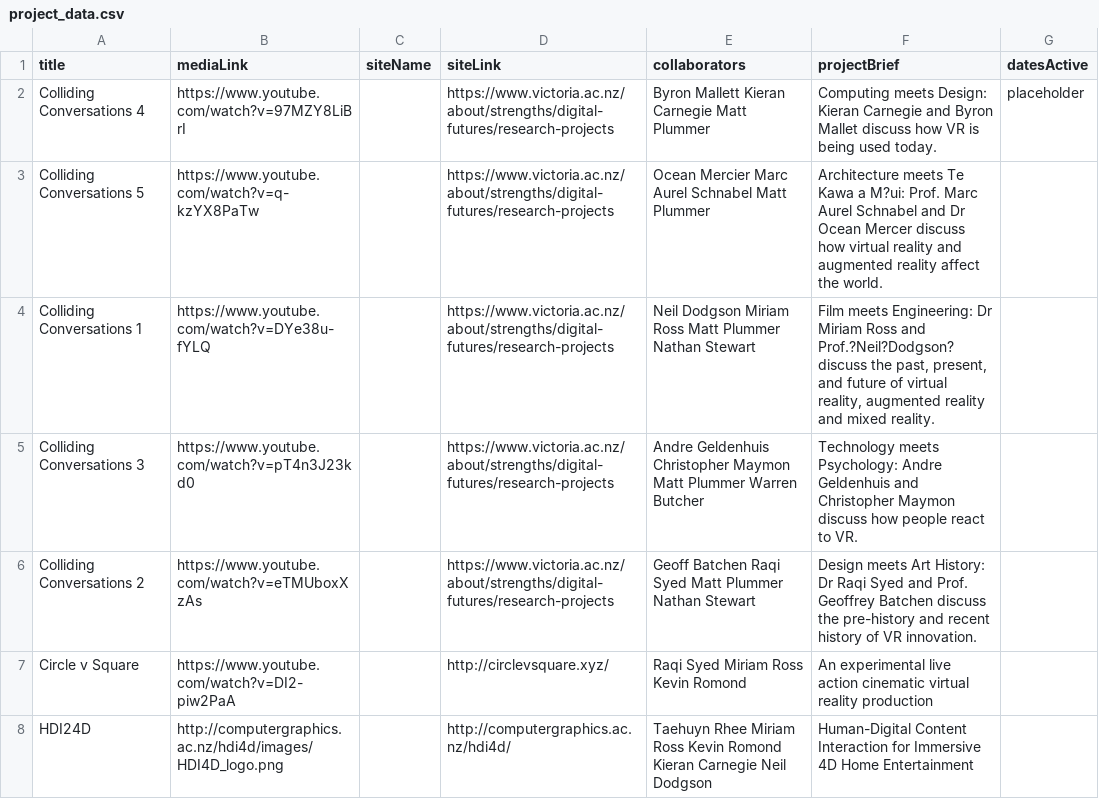
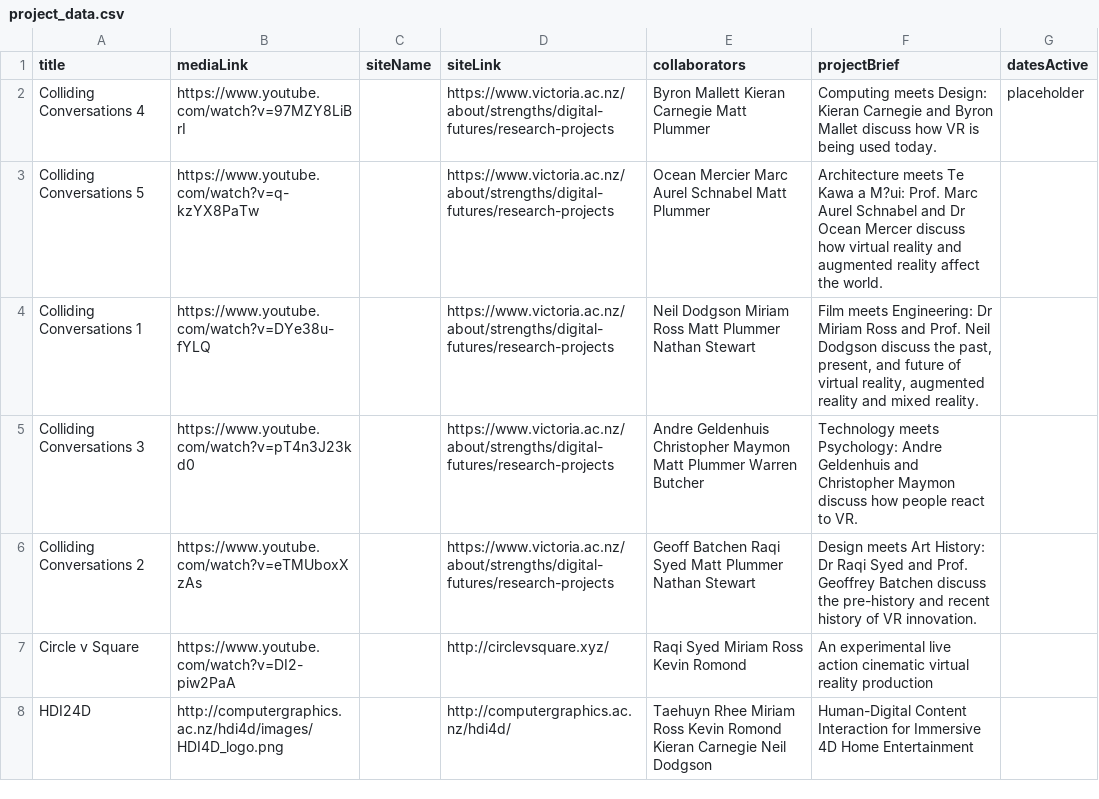
Before and after one commit to axbwh/VR-Network-Vis, a CSV file: project_data.csv, drawn as a sheet; only a part is shown; the diff covers the shown part only.

Commit message:
Layout and Parsing Bug Fixes
Parsing ignores whitespace in names when matching collaborators to projects

Small data editing

Improved Node reframing when Info-window active - Still buggy on mobile - needs fixing for next commit.

Multiple programme nodes no longer overlap in project and collaborator views.

Mobile version improvment - fixed logo overlap on small sizes, dynamically adjust node title font size/layout to avoid overlap, scrollable info window w/ max-height

WIP : placeholder help option to eventually replace help overlays on mobile

```diff
--- a/project_data.csv
+++ b/project_data.csv
@@ -3,3 +3,3 @@ Colliding Conversations 4,https://www.youtube.com/watch?v=97MZY8LiBrI,,https://w
 Colliding Conversations 5,https://www.youtube.com/watch?v=q-kzYX8PaTw,,https://www.victoria.ac.nz/about/strengths/digital-futures/research-projects,Ocean Mercier Marc Aurel Schnabel Matt Plummer ,Architecture meets Te Kawa a M?ui: Prof. Marc Aurel Schnabel and Dr Ocean Mercer discuss how virtual reality and augmented reality affect the world.,
-Colliding Conversations 1,https://www.youtube.com/watch?v=DYe38u-fYLQ,,https://www.victoria.ac.nz/about/strengths/digital-futures/research-projects,Neil Dodgson Miriam Ross Matt Plummer Nathan Stewart ,"Film meets Engineering: Dr Miriam Ross and Prof.?Neil?Dodgson?discuss the past, present, and future of virtual reality, augmented reality and mixed reality.",
+Colliding Conversations 1,https://www.youtube.com/watch?v=DYe38u-fYLQ,,https://www.victoria.ac.nz/about/strengths/digital-futures/research-projects,Neil Dodgson Miriam Ross Matt Plummer Nathan Stewart ,"Film meets Engineering: Dr Miriam Ross and Prof. Neil Dodgson discuss the past, present, and future of virtual reality, augmented reality and mixed reality.",
 Colliding Conversations 3,https://www.youtube.com/watch?v=pT4n3J23kd0,,https://www.victoria.ac.nz/about/strengths/digital-futures/research-projects,Andre Geldenhuis Christopher Maymon Matt Plummer Warren Butcher,Technology meets Psychology: Andre Geldenhuis and Christopher Maymon discuss how people react to VR.,
```
Also changed, not shown: 3 edited cells elsewhere in this file, 18 other files.
